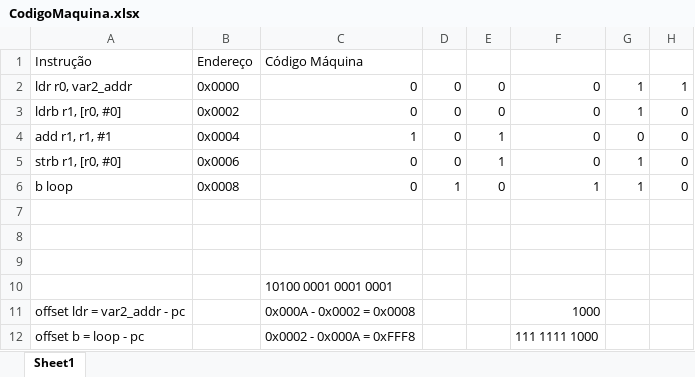
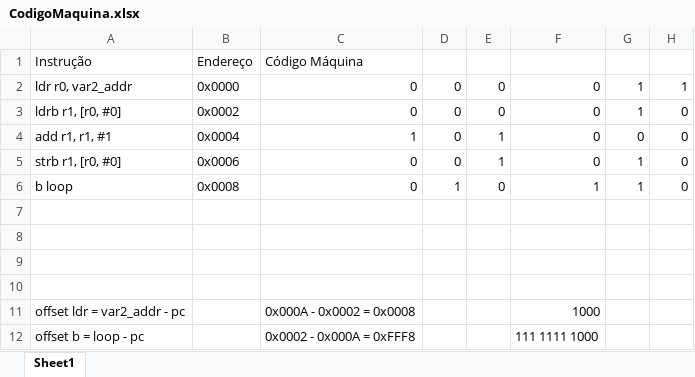
Before and after one commit to s8nm4m/AC, an Excel workbook: lab02/CodigoMaquina.xlsx, sheet Sheet1, drawn as a sheet; only a part is shown; values as stored, in another font and other column widths than the file's, no borders; the diff names each change by its address in the sheet, - before the commit and + after, or states it on an @@ line.

Commit message:
Update CodigoMaquina.xlsx

```diff
--- a/lab02/CodigoMaquina.xlsx (sheet Sheet1)
+++ b/lab02/CodigoMaquina.xlsx (sheet Sheet1)
-C10: 10100 0001 0001 0001
+C10: (empty)
```
